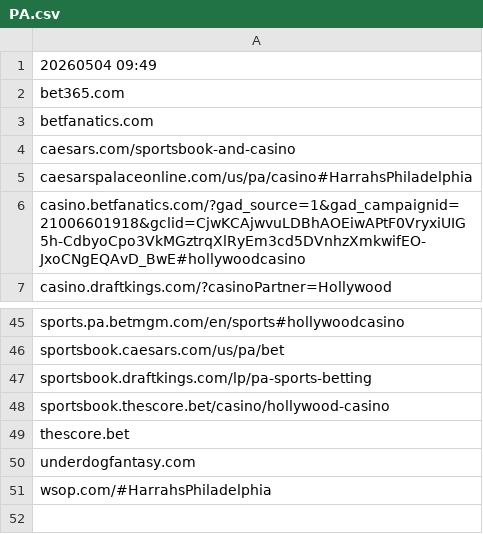
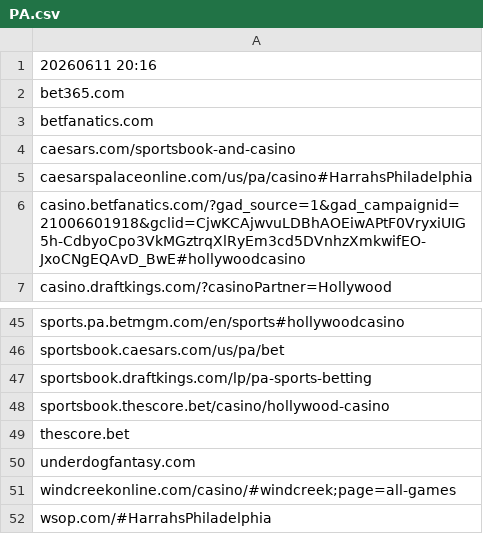
Before and after one commit to itsJustinCase/gamble-eagle, a CSV file: PA.csv, drawn as a sheet; only a part is shown, gaps mark what is left out.

Commit message:
update PA.csv

```diff
--- a/PA.csv
+++ b/PA.csv
@@ -1,2 +1,2 @@
-20260504 09:49
+20260611 20:16
 bet365.com
@@ -50,2 +50,3 @@ thescore.bet
 underdogfantasy.com
+windcreekonline.com/casino/#windcreek;page=all-games
 wsop.com/#HarrahsPhiladelphia
```
